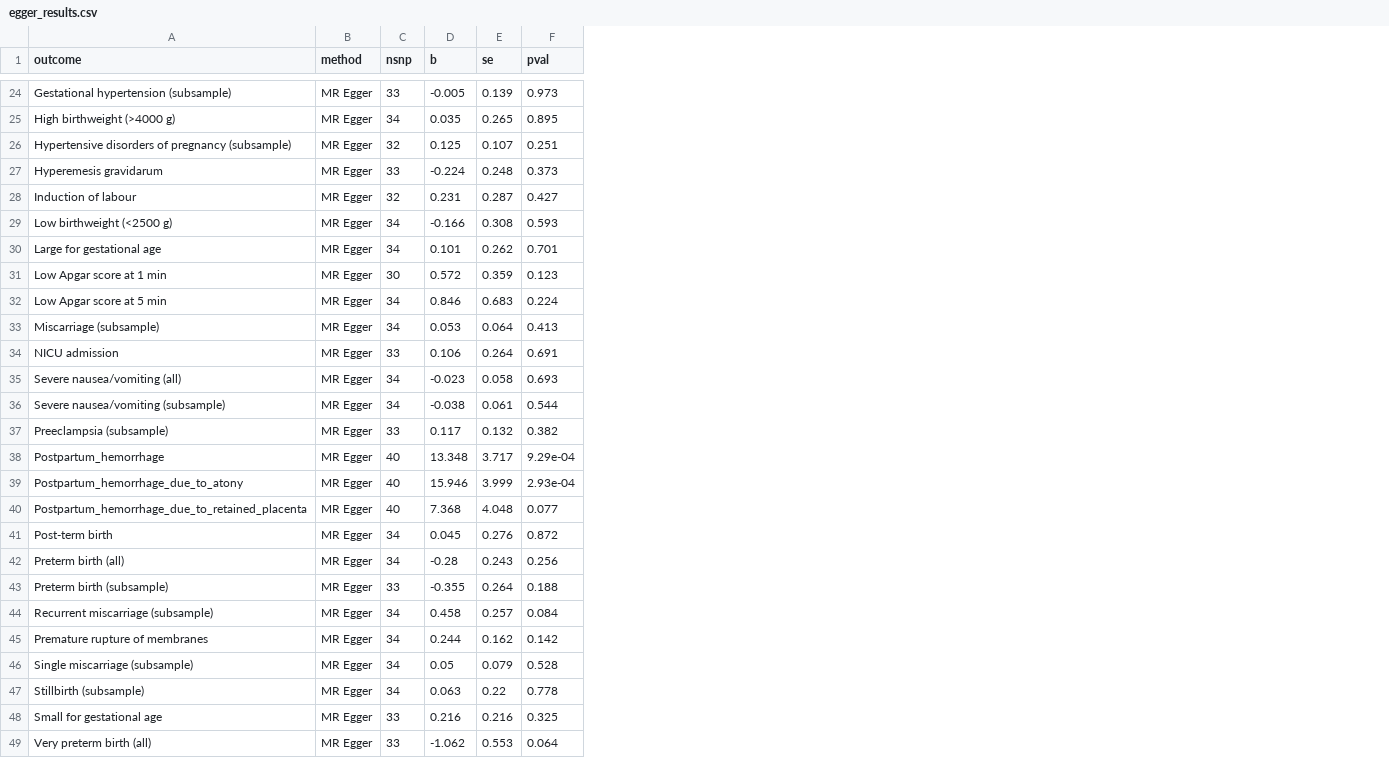
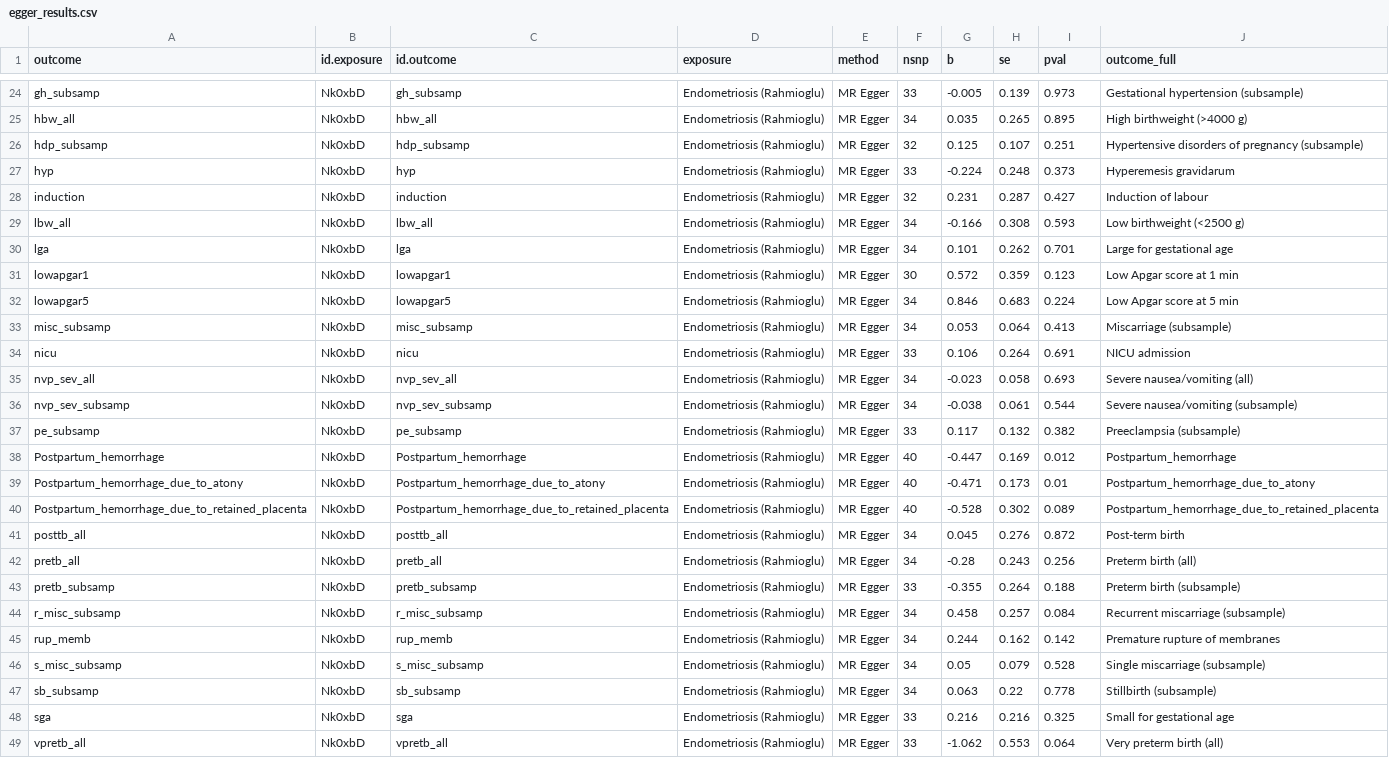
Before and after one commit to jonasvibert/endoMR-PREG, a CSV file: results/egger_results.csv, drawn as a sheet; only a part is shown, gaps mark what is left out; addresses are those after the commit; the diff covers the shown part only; the diff names each change by its address in the sheet, - before the commit and + after, or states it on an @@ line.

```diff
--- a/results/egger_results.csv
+++ b/results/egger_results.csv
+column B (id.exposure), rows 24-49: all Nk0xbD
+column C (id.outcome), rows 24-49: gh_subsamp | hbw_all | hdp_subsamp | hyp | induction | lbw_all | lga | lowapgar1 | lowapgar5 | misc_subsamp | nicu | nvp_sev_all | nvp_sev_subsamp | pe_subsamp | Postpartum_hemorrhage | Postpartum_hemorrhage_due_to_atony | Postpartum_hemorrhage_due_to_retained_placenta | posttb_all | pretb_all | pretb_subsamp | r_misc_subsamp | rup_memb | s_misc_subsamp | sb_subsamp | sga | vpretb_all
+column D (exposure), rows 24-49: all Endometriosis (Rahmioglu)
+column J (outcome_full), rows 24-49: Gestational hypertension (subsample) | High birthweight (>4000 g) | Hypertensive disorders of pregnancy (subsample) | Hyperemesis gravidarum | Induction of labour | Low birthweight (<2500 g) | Large for gestational age | Low Apgar score at 1 min | Low Apgar score at 5 min | Miscarriage (subsample) | NICU admission | Severe nausea/vomiting (all) | Severe nausea/vomiting (subsample) | Preeclampsia (subsample) | Postpartum_hemorrhage | Postpartum_hemorrhage_due_to_atony | Postpartum_hemorrhage_due_to_retained_placenta | Post-term birth | Preterm birth (all) | Preterm birth (subsample) | Recurrent miscarriage (subsample) | Premature rupture of membranes | Single miscarriage (subsample) | Stillbirth (subsample) | Small for gestational age | Very preterm birth (all)
-A24 (outcome): Gestational hypertension (subsample)
+A24 (outcome): gh_subsamp
-A25 (outcome): High birthweight (>4000 g)
+A25 (outcome): hbw_all
-A26 (outcome): Hypertensive disorders of pregnancy (subsample)
+A26 (outcome): hdp_subsamp
-A27 (outcome): Hyperemesis gravidarum
+A27 (outcome): hyp
-A28 (outcome): Induction of labour
+A28 (outcome): induction
-A29 (outcome): Low birthweight (<2500 g)
+A29 (outcome): lbw_all
-A30 (outcome): Large for gestational age
+A30 (outcome): lga
-A31 (outcome): Low Apgar score at 1 min
+A31 (outcome): lowapgar1
-A32 (outcome): Low Apgar score at 5 min
+A32 (outcome): lowapgar5
-A33 (outcome): Miscarriage (subsample)
+A33 (outcome): misc_subsamp
-A34 (outcome): NICU admission
+A34 (outcome): nicu
-A35 (outcome): Severe nausea/vomiting (all)
+A35 (outcome): nvp_sev_all
-A36 (outcome): Severe nausea/vomiting (subsample)
+A36 (outcome): nvp_sev_subsamp
-A37 (outcome): Preeclampsia (subsample)
+A37 (outcome): pe_subsamp
-G38 (b): 13.348
+G38 (b): -0.447
-H38 (se): 3.717
+H38 (se): 0.169
-I38 (pval): 9.29e-04
+I38 (pval): 0.012
-G39 (b): 15.946
+G39 (b): -0.471
-H39 (se): 3.999
+H39 (se): 0.173
-I39 (pval): 2.93e-04
+I39 (pval): 0.01
-G40 (b): 7.368
+G40 (b): -0.528
-H40 (se): 4.048
+H40 (se): 0.302
-I40 (pval): 0.077
+I40 (pval): 0.089
-A41 (outcome): Post-term birth
+A41 (outcome): posttb_all
-A42 (outcome): Preterm birth (all)
+A42 (outcome): pretb_all
-A43 (outcome): Preterm birth (subsample)
+A43 (outcome): pretb_subsamp
-A44 (outcome): Recurrent miscarriage (subsample)
+A44 (outcome): r_misc_subsamp
-A45 (outcome): Premature rupture of membranes
+A45 (outcome): rup_memb
-A46 (outcome): Single miscarriage (subsample)
+A46 (outcome): s_misc_subsamp
-A47 (outcome): Stillbirth (subsample)
+A47 (outcome): sb_subsamp
-A48 (outcome): Small for gestational age
+A48 (outcome): sga
-A49 (outcome): Very preterm birth (all)
+A49 (outcome): vpretb_all
```
Also changed, not shown: 29 edited cells elsewhere in this file, results/endometriosis_clumped_snps.tsv, results/harmonised_rahmioglu_bpo.csv, 31 other files.
